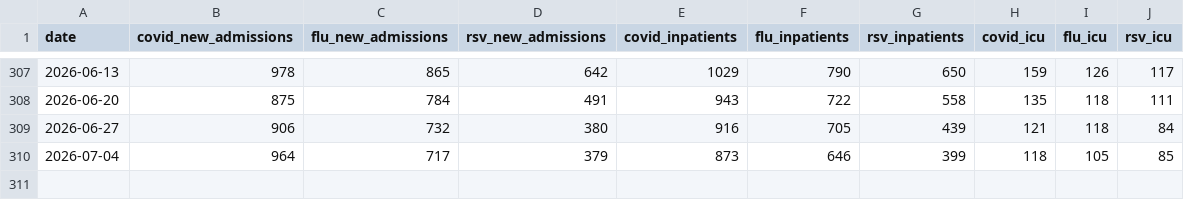
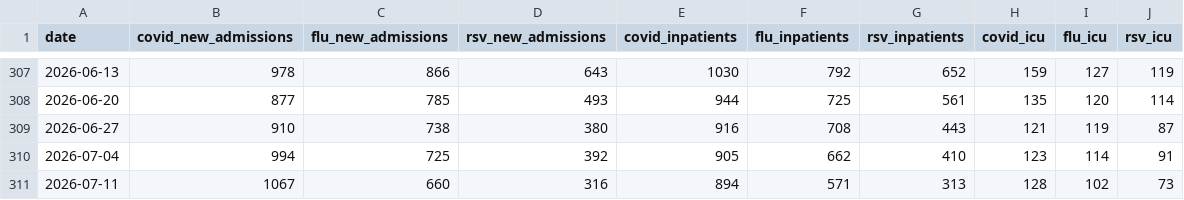
Before and after one commit to fartbagxp/health, a CSV file: data/raw/resp/respiratory-combined.csv, drawn as a sheet; only a part is shown, gaps mark what is left out; the diff covers the shown part only.

```diff
--- a/data/raw/resp/respiratory-combined.csv
+++ b/data/raw/resp/respiratory-combined.csv
@@ -307,4 +307,5 @@ date,covid_new_admissions,flu_new_admissions,rsv_new_admissions,covid_inpatients
-2026-06-13,978,865,642,1029,790,650,159,126,117
-2026-06-20,875,784,491,943,722,558,135,118,111
-2026-06-27,906,732,380,916,705,439,121,118,84
-2026-07-04,964,717,379,873,646,399,118,105,85
+2026-06-13,978,866,643,1030,792,652,159,127,119
+2026-06-20,877,785,493,944,725,561,135,120,114
+2026-06-27,910,738,380,916,708,443,121,119,87
+2026-07-04,994,725,392,905,662,410,123,114,91
+2026-07-11,1067,660,316,894,571,313,128,102,73
```
Also changed, not shown: 29 edited cells elsewhere in this file, data/processed/cdc_open/wastewater_activity.csv, data/processed/cdc_open/wastewater_measles.csv, 17 other files.
